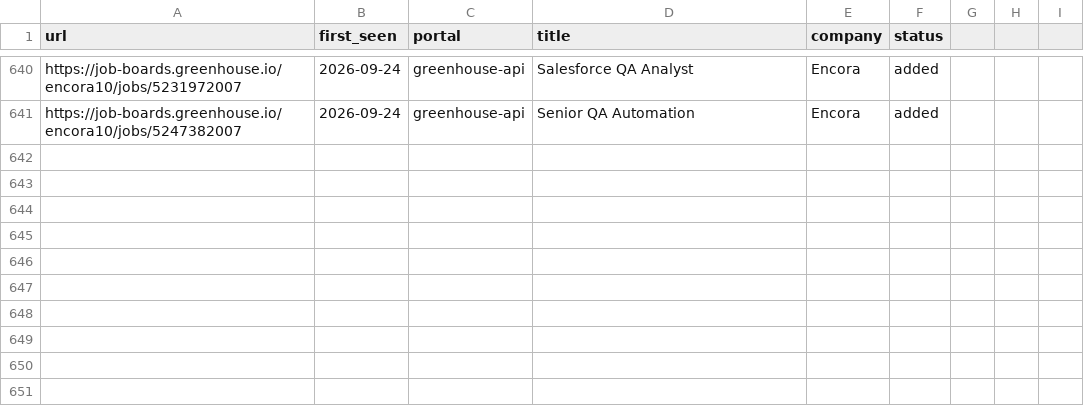
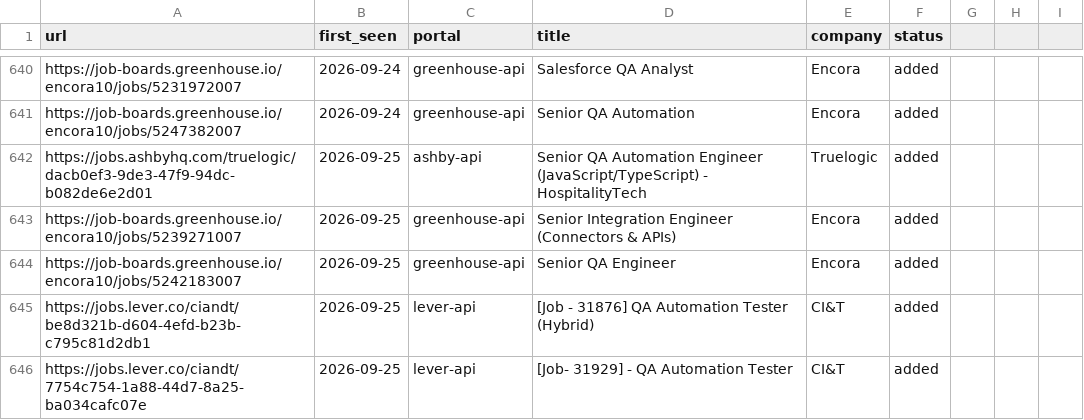
Before and after one commit to Wleon90/career-ops, a TSV file: data/scan-history.tsv, drawn as a sheet; only a part is shown, gaps mark what is left out; the diff names each change by its address in the sheet, - before the commit and + after, or states it on an @@ line.

```diff
--- a/data/scan-history.tsv
+++ b/data/scan-history.tsv
+row 642: https://jobs.ashbyhq.com/truelogic/dacb0ef3-9de3-47f9-94dc-b082de6e2d01 | 2026-09-25 | ashby-api | Senior QA Automation Engineer (JavaScript/TypeScript) - HospitalityTech | Truelogic | added
+row 643: https://job-boards.greenhouse.io/encora10/jobs/5239271007 | 2026-09-25 | greenhouse-api | Senior Integration Engineer (Connectors & APIs) | Encora | added
+row 644: https://job-boards.greenhouse.io/encora10/jobs/5242183007 | 2026-09-25 | greenhouse-api | Senior QA Engineer | Encora | added
+row 645: https://jobs.lever.co/ciandt/be8d321b-d604-4efd-b23b-c795c81d2db1 | 2026-09-25 | lever-api | [Job - 31876] QA Automation Tester (Hybrid) | CI&T | added
+row 646: https://jobs.lever.co/ciandt/7754c754-1a88-44d7-8a25-ba034cafc07e | 2026-09-25 | lever-api | [Job- 31929] - QA Automation Tester | CI&T | added
```
Also changed, not shown: 1 other file.
